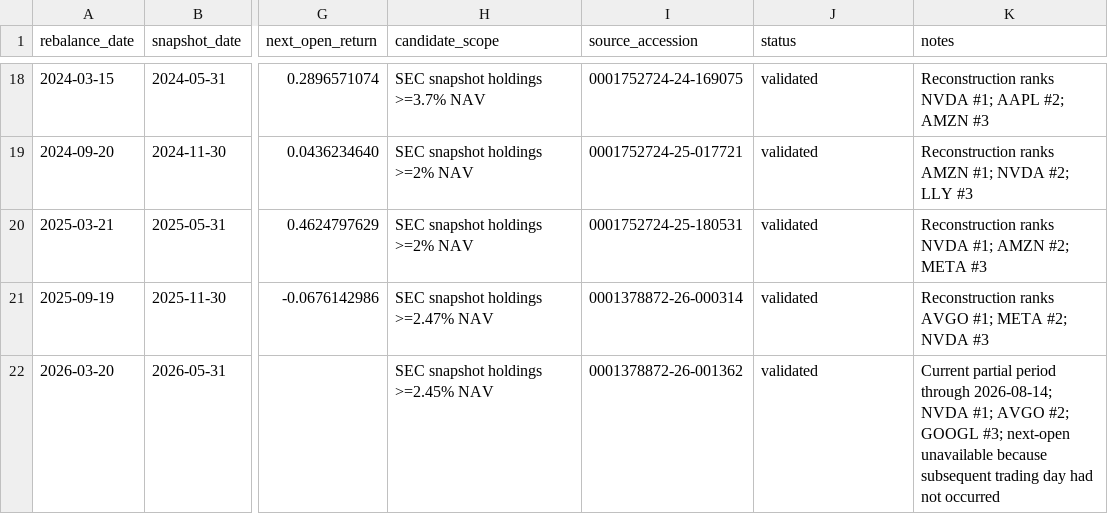
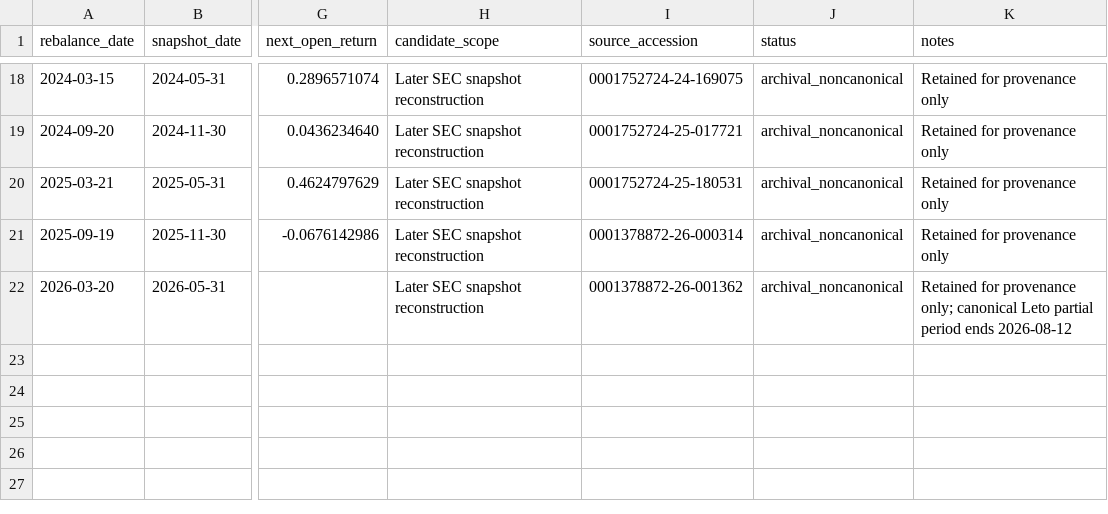
Before and after one commit to louisalviss/runner-3, a CSV file: spmo-backtest/validated/period_checks.csv, drawn as a sheet; only a part is shown, gaps mark what is left out; the diff covers the shown part only; the diff names each change by its address in the sheet, - before the commit and + after, or states it on an @@ line.

Commit message:
Mark old Friday SPMO period checks as archival noncanonical

```diff
--- a/spmo-backtest/validated/period_checks.csv
+++ b/spmo-backtest/validated/period_checks.csv
-H18 (candidate_scope): SEC snapshot holdings >=3.7% NAV
+H18 (candidate_scope): Later SEC snapshot reconstruction
-J18:J22 (status): validated
+J18:J22 (status): archival_noncanonical
-K18 (notes): Reconstruction ranks NVDA #1; AAPL #2; AMZN #3
+K18 (notes): Retained for provenance only
-H19:H20 (candidate_scope): SEC snapshot holdings >=2% NAV
+H19:H20 (candidate_scope): Later SEC snapshot reconstruction
-K19 (notes): Reconstruction ranks AMZN #1; NVDA #2; LLY #3
+K19 (notes): Retained for provenance only
-K20 (notes): Reconstruction ranks NVDA #1; AMZN #2; META #3
+K20 (notes): Retained for provenance only
-H21 (candidate_scope): SEC snapshot holdings >=2.47% NAV
+H21 (candidate_scope): Later SEC snapshot reconstruction
-K21 (notes): Reconstruction ranks AVGO #1; META #2; NVDA #3
+K21 (notes): Retained for provenance only
-H22 (candidate_scope): SEC snapshot holdings >=2.45% NAV
+H22 (candidate_scope): Later SEC snapshot reconstruction
-K22 (notes): Current partial period through 2026-08-14; NVDA #1; AVGO #2; GOOGL #3; next-open unavailable because subsequent trading day had not occurred
+K22 (notes): Retained for provenance only; canonical Leto partial period ends 2026-08-12
```
Also changed, not shown: 44 edited cells elsewhere in this file.
